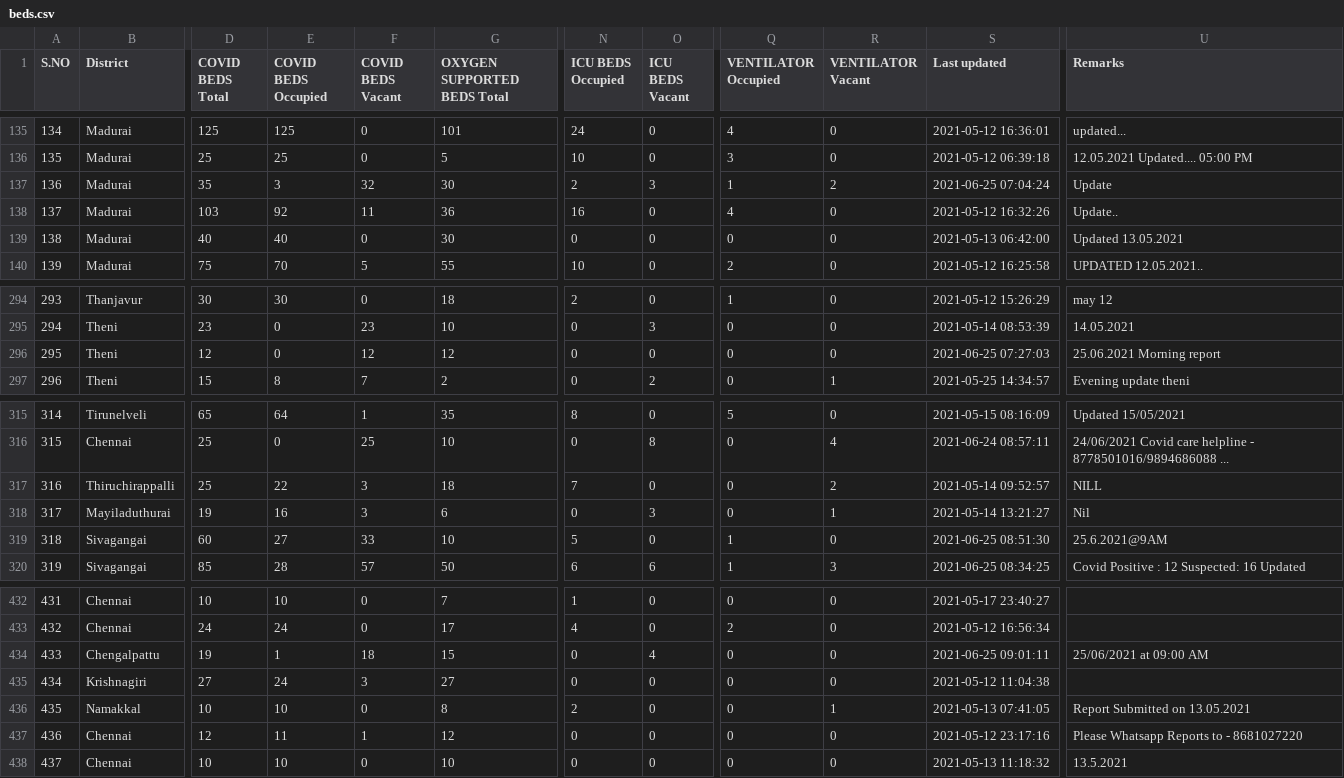
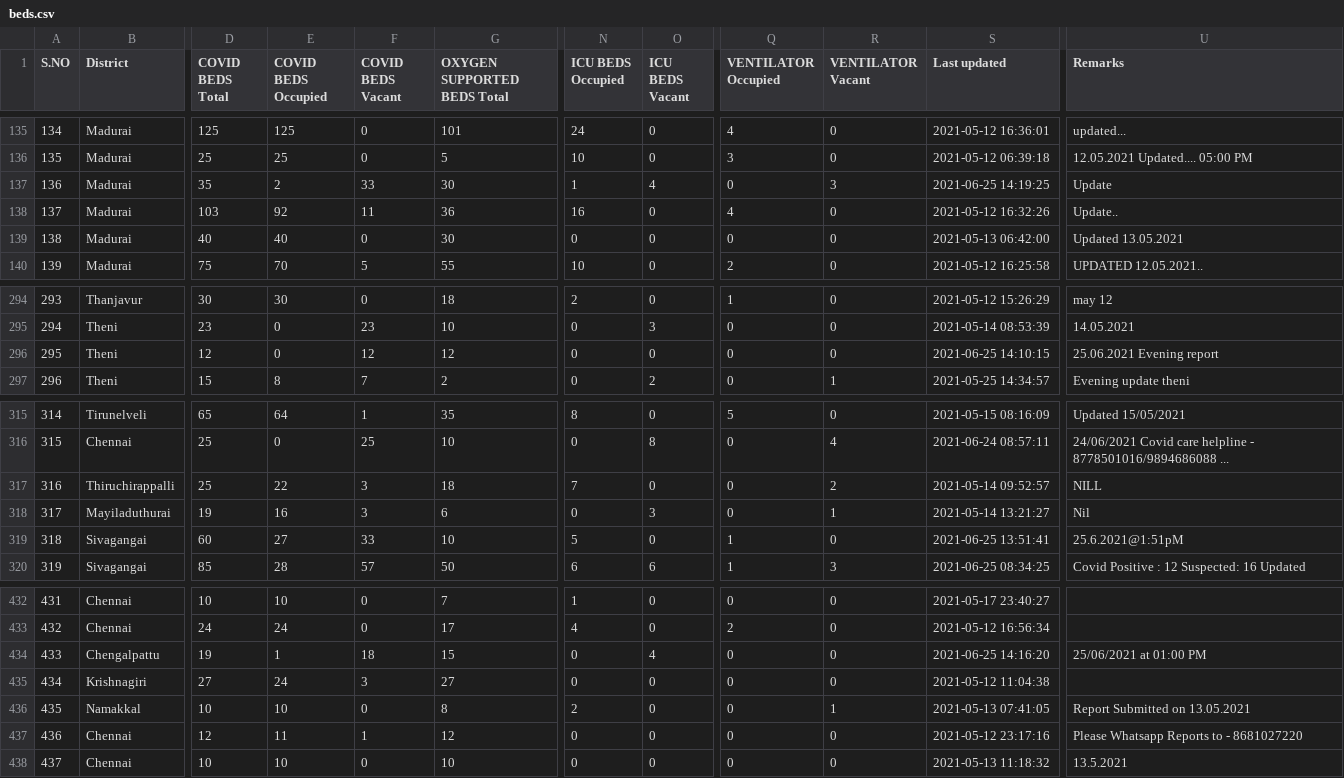
Before and after one commit to mskian/tamil-nadu-covid-beds-api, a CSV file: data/beds.csv, drawn as a sheet; only a part is shown, gaps mark what is left out; the diff names each change by its address in the sheet, - before the commit and + after, or states it on an @@ line.

```diff
--- a/data/beds.csv
+++ b/data/beds.csv
-E137 (COVID BEDS Occupied): 3
+E137 (COVID BEDS Occupied): 2
-F137 (COVID BEDS Vacant): 32
+F137 (COVID BEDS Vacant): 33
-N137 (ICU BEDS Occupied): 2
+N137 (ICU BEDS Occupied): 1
-O137 (ICU BEDS Vacant): 3
+O137 (ICU BEDS Vacant): 4
-Q137 (VENTILATOR Occupied): 1
+Q137 (VENTILATOR Occupied): 0
-R137 (VENTILATOR Vacant): 2
+R137 (VENTILATOR Vacant): 3
-S137 (Last updated): 2021-06-25 07:04:24
+S137 (Last updated): 2021-06-25 14:19:25
-S296 (Last updated): 2021-06-25 07:27:03
+S296 (Last updated): 2021-06-25 14:10:15
-U296 (Remarks): 25.06.2021 Morning report
+U296 (Remarks): 25.06.2021 Evening report
-S319 (Last updated): 2021-06-25 08:51:30
+S319 (Last updated): 2021-06-25 13:51:41
-U319 (Remarks): 25.6.2021@9AM
+U319 (Remarks): 25.6.2021@1:51pM
-S434 (Last updated): 2021-06-25 09:01:11
+S434 (Last updated): 2021-06-25 14:16:20
-U434 (Remarks): 25/06/2021 at 09:00 AM
+U434 (Remarks): 25/06/2021 at 01:00 PM
```
Also changed, not shown: 1 other file.
